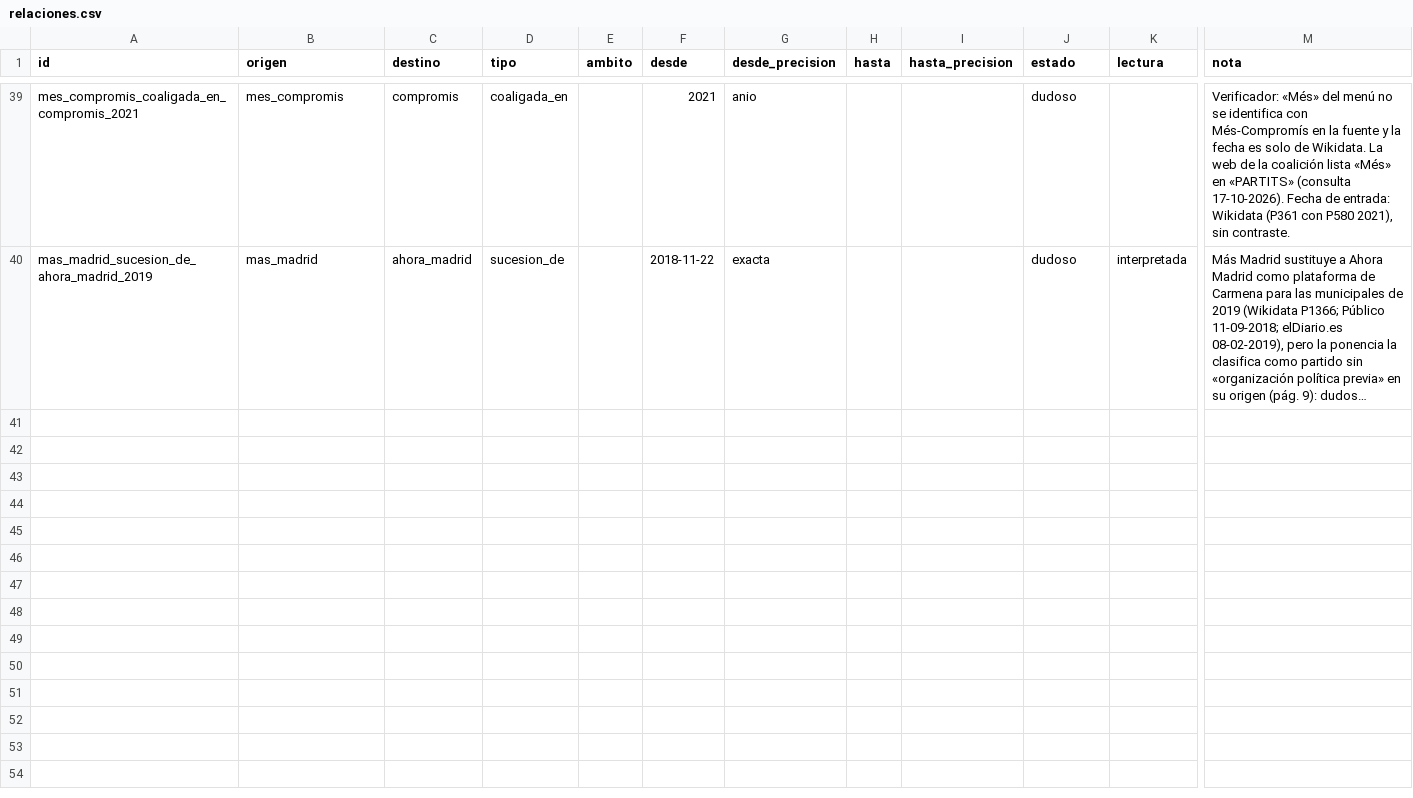
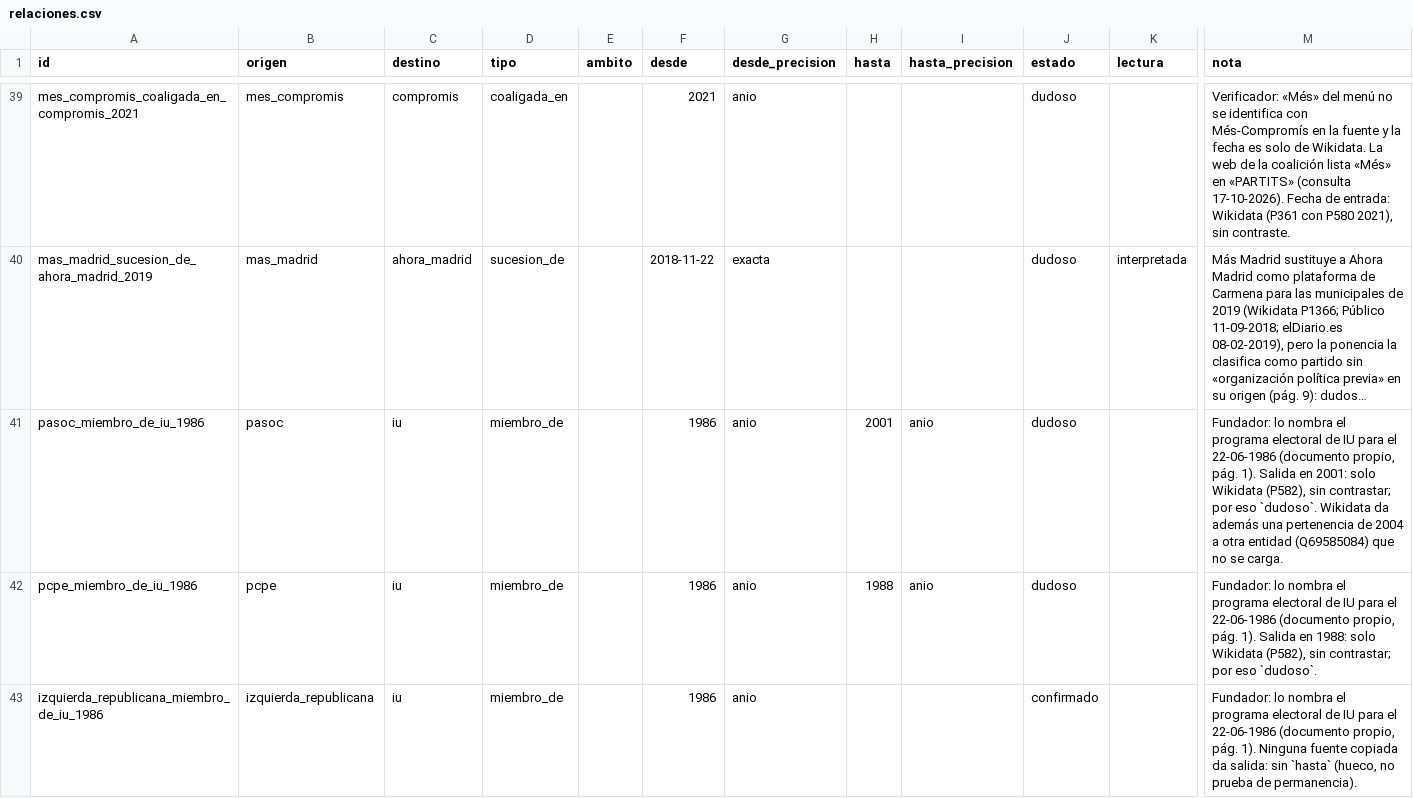
Before and after one commit to xavierguinotcanelles/partidos, a CSV file: datos/csv/relaciones.csv, drawn as a sheet; only a part is shown, gaps mark what is left out; long unchanged cells end in …; rows hold the shown columns only; the diff covers the shown part only; the diff names each change by its address in the sheet, - before the commit and + after, or states it on an @@ line.

```diff
--- a/datos/csv/relaciones.csv
+++ b/datos/csv/relaciones.csv
+row 41: pasoc_miembro_de_iu_1986 | pasoc | iu | miembro_de |  | 1986 | anio | 2001 | anio | dudoso |  | Fundador: lo nombra el programa electoral de IU para el 22-06-1986 (documento propio, pág. 1). Salida en 2001: solo Wikidata (P582), sin contrastar; por eso `dudoso`. Wikidata da además una pertenencia de 2004 a otra entidad (Q69585084) que no se carga.
+row 42: pcpe_miembro_de_iu_1986 | pcpe | iu | miembro_de |  | 1986 | anio | 1988 | anio | dudoso |  | Fundador: lo nombra el programa electoral de IU para el 22-06-1986 (documento propio, pág. 1). Salida en 1988: solo Wikidata (P582), sin contrastar; por eso `dudoso`.
+row 43: izquierda_republicana_miembro_de_iu_1986 | izquierda_republicana | iu | miembro_de |  | 1986 | anio |  |  | confirmado |  | Fundador: lo nombra el programa electoral de IU para el 22-06-1986 (documento propio, pág. 1). Ninguna fuente copiada da salida: sin `hasta` (hueco, no prueba de permanencia).
```
Also changed, not shown: 3 added rows and 2 edited cells elsewhere in this file, datos/csv/fuente_de.csv, datos/csv/fuentes.csv, 11 other files.
